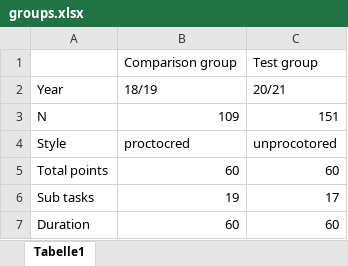
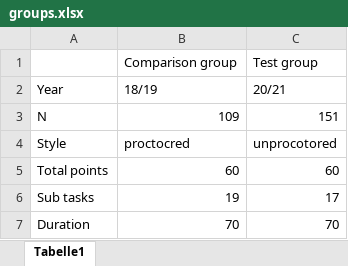
Before and after one commit to jens-klenke/edm_conference, an Excel workbook: resources/groups.xlsx, sheet Tabelle1, drawn as a sheet; values as stored, in another font and other column widths than the file's, no borders; the diff names each change by its address in the sheet, - before the commit and + after, or states it on an @@ line.

Commit message:
comparison group

```diff
--- a/resources/groups.xlsx (sheet Tabelle1)
+++ b/resources/groups.xlsx (sheet Tabelle1)
-B7: 60
+B7: 70
-C7: 60
+C7: 70
```
Also changed, not shown: 2 other files.
